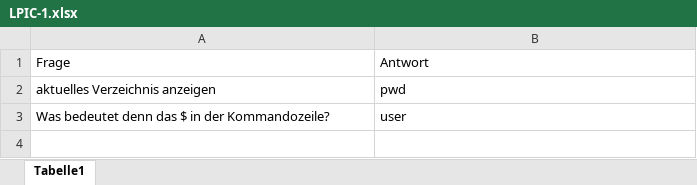
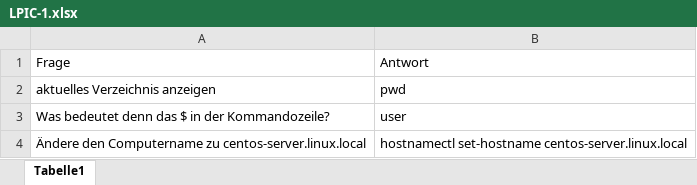
Before and after one commit to w4rt1ger/lernplattform_5.1, an Excel workbook: LPIC-1.xlsx, sheet Tabelle1, drawn as a sheet; values as stored, in another font and other column widths than the file's, no borders; the diff names each change by its address in the sheet, - before the commit and + after, or states it on an @@ line.

```diff
--- a/LPIC-1.xlsx (sheet Tabelle1)
+++ b/LPIC-1.xlsx (sheet Tabelle1)
+row 4: Ändere den Computername zu centos-server.linux.local | hostnamectl set-hostname centos-server.linux.local
```
Also changed, not shown: 2 other files.
